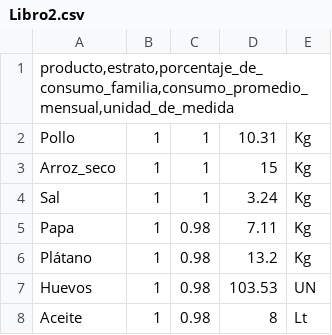
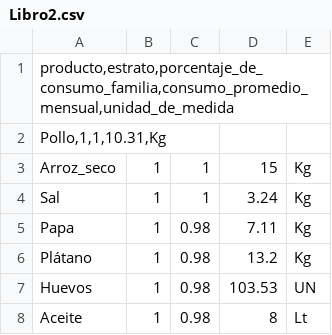
Before and after one commit to Jarevalo-Ram/ANOVA, a CSV file: Libro2.csv, drawn as a sheet; only a part is shown; removed rows and columns are numbered as before the commit, all else as after; the diff names each change by its address in the sheet, - before the commit and + after, or states it on an @@ line.

Commit message:
Update Libro2.csv

```diff
--- a/Libro2.csv
+++ b/Libro2.csv
-row 2: Pollo | 1 | 1 | 10.31 | Kg
+row 2: Pollo,1,1,10.31,Kg
```
